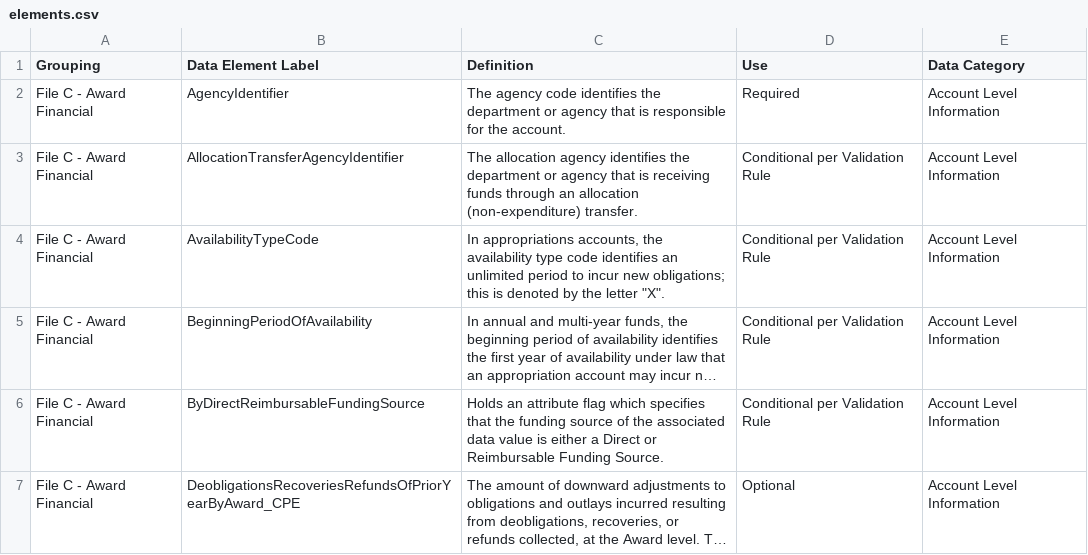
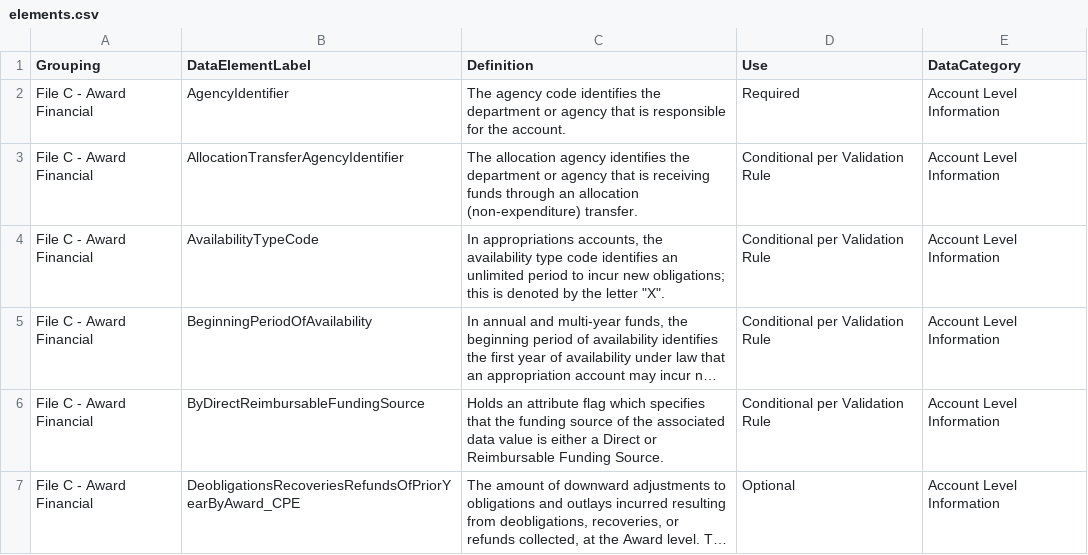
Before and after one commit to project-open-data/project-open-data.github.io, a CSV file: _data/elements.csv, drawn as a sheet; only a part is shown; long unchanged cells end in ….

Commit message:
Removed spaces from column headers

```diff
--- a/_data/elements.csv
+++ b/_data/elements.csv
@@ -1,2 +1,2 @@
-Grouping,Data Element Label,Definition,Use,Data Category
+Grouping,DataElementLabel,Definition,Use,DataCategory
 File C - Award Financial,AgencyIdentifier,The agency code identifies the department or agency that is responsible for the account.,Required,Account Level Information
```
